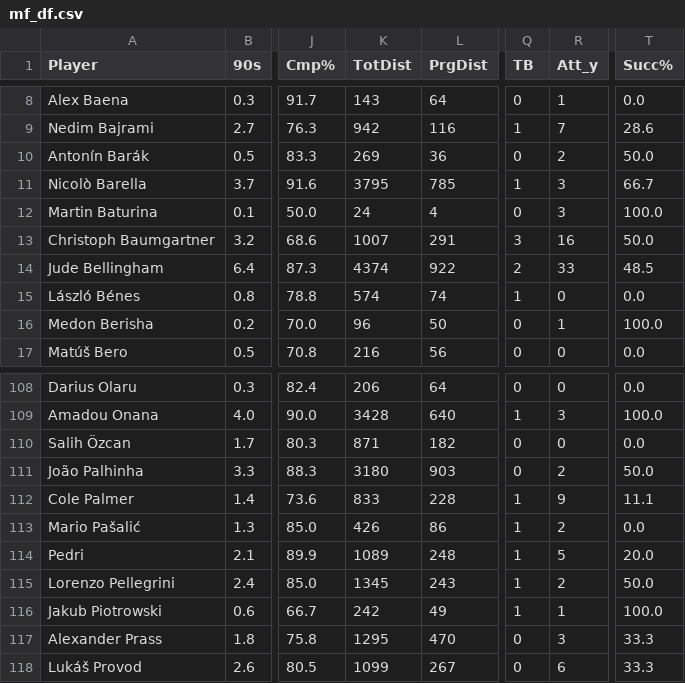
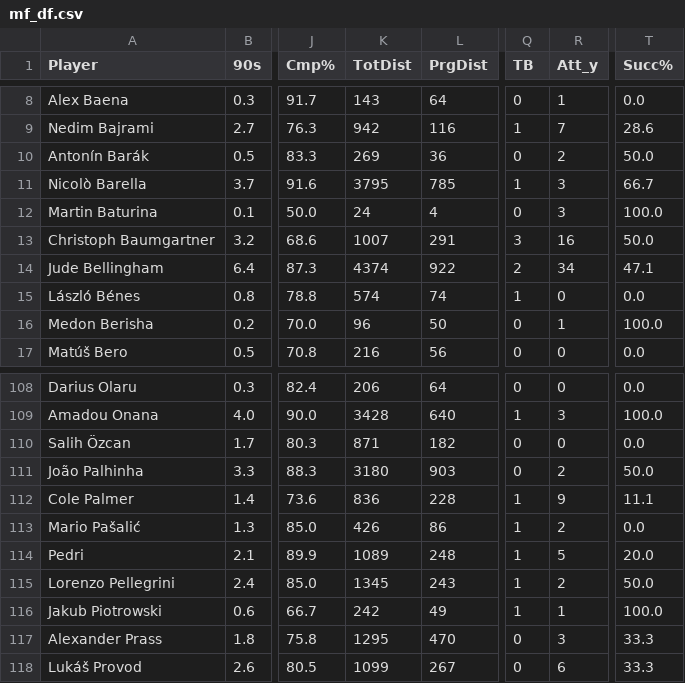
Before and after one commit to aashishops/Euros-Footistics, a CSV file: FInal_DF/df/mf_df.csv, drawn as a sheet; only a part is shown, gaps mark what is left out; the diff names each change by its address in the sheet, - before the commit and + after, or states it on an @@ line.

```diff
--- a/FInal_DF/df/mf_df.csv
+++ b/FInal_DF/df/mf_df.csv
-R14 (Att_y): 33
+R14 (Att_y): 34
-T14 (Succ%): 48.5
+T14 (Succ%): 47.1
-K112 (TotDist): 833
+K112 (TotDist): 836
```
Also changed, not shown: FInal_DF/df/df_df.csv, FInal_DF/df/fw_df.csv.
